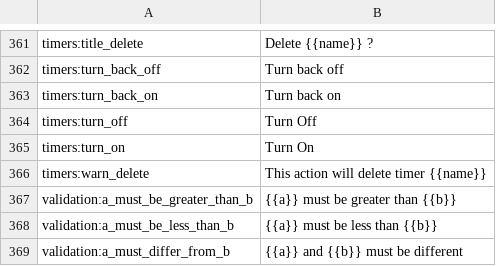
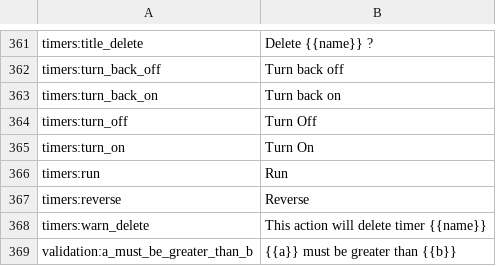
Before and after one commit to reef-pi/reef-pi, a CSV file: front-end/assets/translations/en.csv, drawn as a sheet; only a part is shown, gaps mark what is left out; the shorter side is filled out with more unchanged rows.

```diff
--- a/front-end/assets/translations/en.csv
+++ b/front-end/assets/translations/en.csv
@@ -365,2 +365,4 @@ timers:turn_off,Turn Off
 timers:turn_on,Turn On
+timers:run,Run
+timers:reverse,Reverse
 timers:warn_delete,This action will delete timer {{name}}
```
Also changed, not shown: front-end/assets/translations/de.csv, front-end/assets/translations/es.csv, 8 other files.
